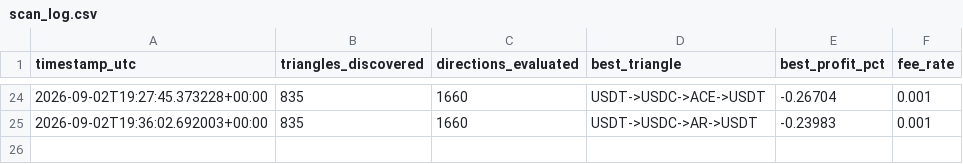
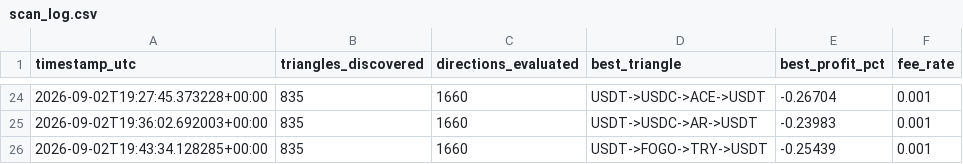
Before and after one commit to Ribbon-ops/Bot, a CSV file: scan_log.csv, drawn as a sheet; only a part is shown, gaps mark what is left out; the diff names each change by its address in the sheet, - before the commit and + after, or states it on an @@ line.

Commit message:
Update scan logs [skip ci]

```diff
--- a/scan_log.csv
+++ b/scan_log.csv
+row 26: 2026-09-02T19:43:34.128285+00:00 | 835 | 1660 | USDT->FOGO->TRY->USDT | -0.25439 | 0.001
```
